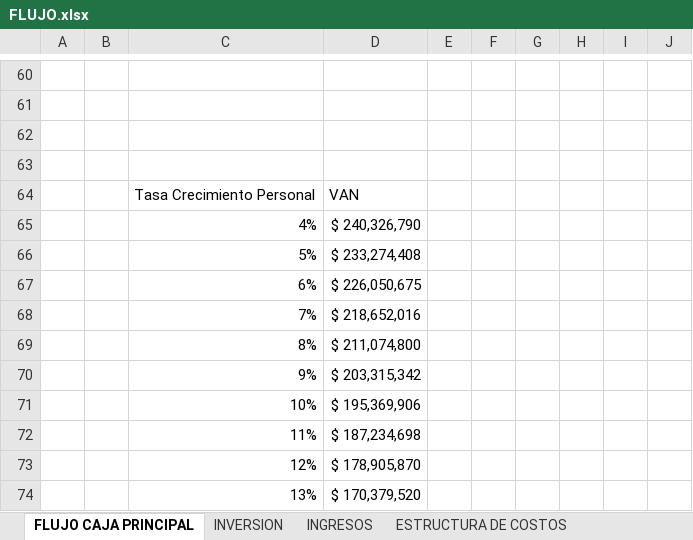
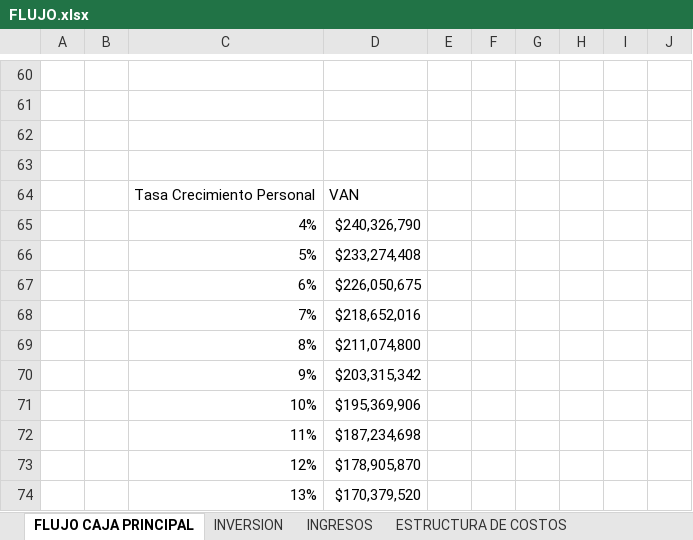
Before and after one commit to jimibustamante/Tesis, an Excel workbook: FLUJO.xlsx, sheet FLUJO CAJA PRINCIPAL, drawn as a sheet; only a part is shown, gaps mark what is left out; values as stored, in another font and other column widths than the file's, no cell formats; charts and pictures not drawn; the diff covers the shown part only; the diff names each change by its address in the sheet, - before the commit and + after, or states it on an @@ line.

Commit message:
cambio formato de los Flujos
Cambio formato FLUJO PESIMISTA
Cambio formato FLUJO

```diff
--- a/FLUJO.xlsx (sheet FLUJO CAJA PRINCIPAL)
+++ b/FLUJO.xlsx (sheet FLUJO CAJA PRINCIPAL)
-D65: $ 240,326,790
+D65: $240,326,790
-D66: $ 233,274,408
+D66: $233,274,408
-D67: $ 226,050,675
+D67: $226,050,675
-D68: $ 218,652,016
+D68: $218,652,016
-D69: $ 211,074,800
+D69: $211,074,800
-D70: $ 203,315,342
+D70: $203,315,342
-D71: $ 195,369,906
+D71: $195,369,906
-D72: $ 187,234,698
+D72: $187,234,698
-D73: $ 178,905,870
+D73: $178,905,870
-D74: $ 170,379,520
+D74: $170,379,520
```
Also changed, not shown: 26 added rows, 26 removed rows and 12 edited cells elsewhere in this sheet, cell formats, charts or pictures, FLUJO PESIMISTA.xlsx.
